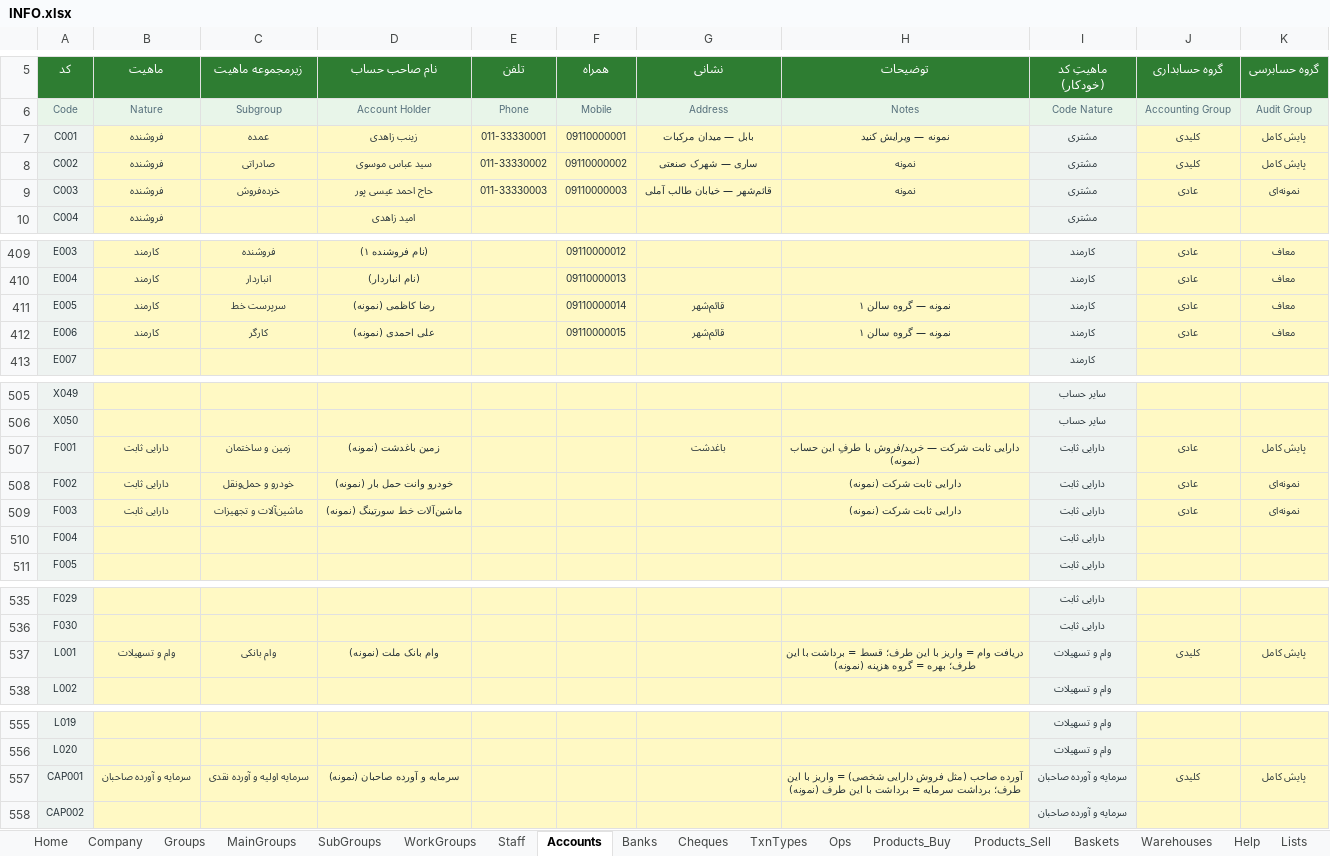
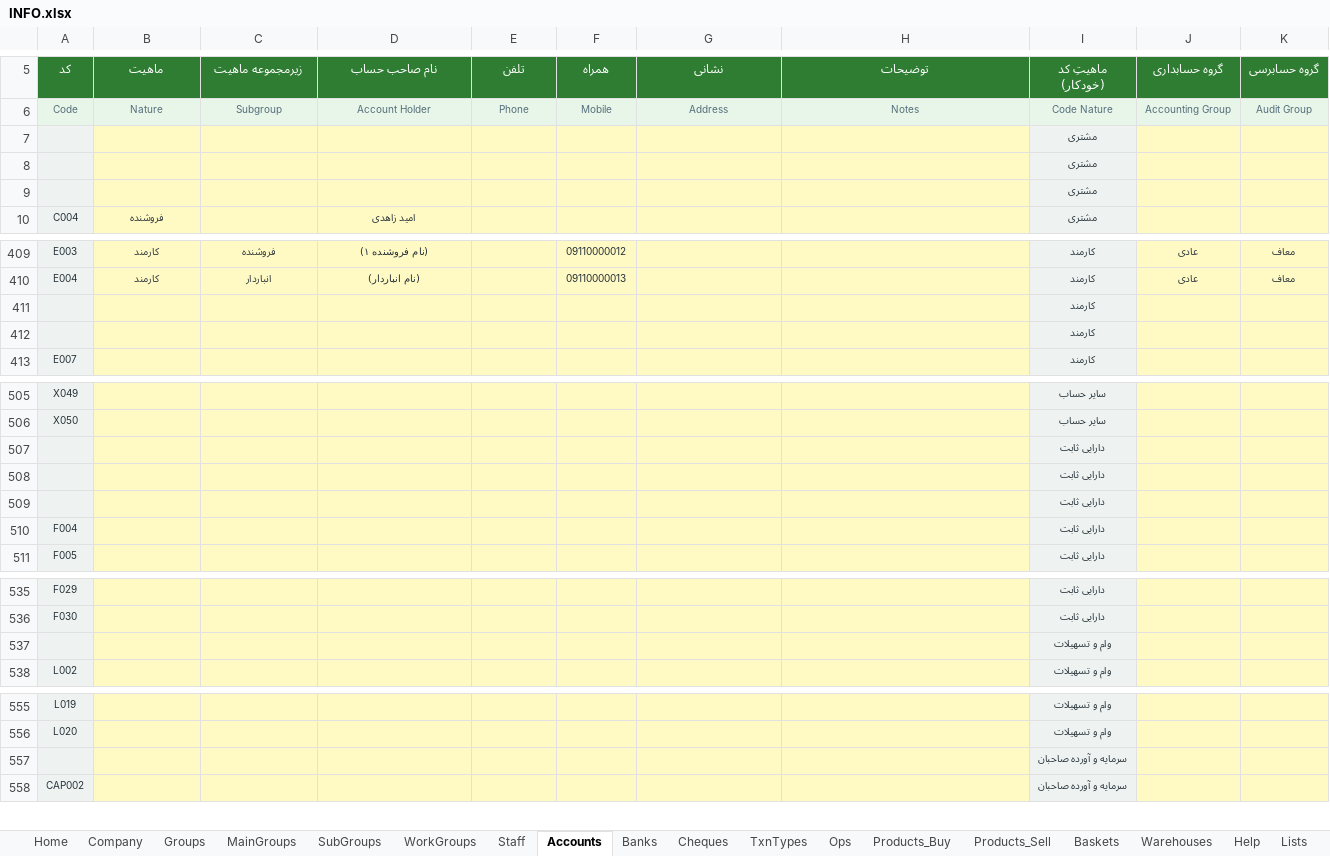
Before and after one commit to homanak/New-MazandDash-V00, an Excel workbook: Mazandasht_Tamplate V00/INFO.xlsx, sheet Accounts, drawn as a sheet; only a part is shown, gaps mark what is left out; values as stored, in another font and other column widths than the file's, no borders; conditional formats not drawn; removed rows and columns are numbered as before the commit, all else as after; the diff covers the shown part only; the diff names each change by its address in the sheet, - before the commit and + after, or states it on an @@ line.

```diff
--- a/Mazandasht_Tamplate V00/INFO.xlsx (sheet Accounts)
+++ b/Mazandasht_Tamplate V00/INFO.xlsx (sheet Accounts)
-row 7: C001 | فروشنده | عمده | زینب زاهدی | 011-33330001 | 09110000001 | بابل — میدان مرکبات | نمونه — ویرایش کنید | مشتری | کلیدی | پایش کامل
-row 8: C002 | فروشنده | صادراتی | سید عباس موسوی | 011-33330002 | 09110000002 | ساری — شهرک صنعتی | نمونه | مشتری | کلیدی | پایش کامل
-row 9: C003 | فروشنده | خرده‌فروش | حاج احمد عیسی پور | 011-33330003 | 09110000003 | قائم‌شهر — خیابان طالب آملی | نمونه | مشتری | عادی | نمونه‌ای
+row 7:  |  |  |  |  |  |  |  | مشتری
+row 8:  |  |  |  |  |  |  |  | مشتری
+row 9:  |  |  |  |  |  |  |  | مشتری
-row 411: E005 | کارمند | سرپرست خط | رضا کاظمی (نمونه) |  | 09110000014 | قائم‌شهر | نمونه — گروه سالن ۱ | کارمند | عادی | معاف
-row 412: E006 | کارمند | کارگر | علی احمدی (نمونه) |  | 09110000015 | قائم‌شهر | نمونه — گروه سالن ۱ | کارمند | عادی | معاف
+row 411:  |  |  |  |  |  |  |  | کارمند
+row 412:  |  |  |  |  |  |  |  | کارمند
-row 507: F001 | دارایی ثابت | زمین و ساختمان | زمین باغدشت (نمونه) |  |  | باغدشت | دارایی ثابت شرکت — خرید/فروش با طرفِ این حساب (نمونه) | دارایی ثابت | عادی | پایش کامل
-row 508: F002 | دارایی ثابت | خودرو و حمل‌ونقل | خودرو وانت حمل بار (نمونه) |  |  |  | دارایی ثابت شرکت (نمونه) | دارایی ثابت | عادی | نمونه‌ای
-row 509: F003 | دارایی ثابت | ماشین‌آلات و تجهیزات | ماشین‌آلات خط سورتینگ (نمونه) |  |  |  | دارایی ثابت شرکت (نمونه) | دارایی ثابت | عادی | نمونه‌ای
+row 507:  |  |  |  |  |  |  |  | دارایی ثابت
+row 508:  |  |  |  |  |  |  |  | دارایی ثابت
+row 509:  |  |  |  |  |  |  |  | دارایی ثابت
-row 537: L001 | وام و تسهیلات | وام بانکی | وام بانک ملت (نمونه) |  |  |  | دریافت وام = واریز با این طرف؛ قسط = برداشت با این طرف؛ بهره = گروه هزینه (نمونه) | وام و تسهیلات | کلیدی | پایش کامل
+row 537:  |  |  |  |  |  |  |  | وام و تسهیلات
-row 557: CAP001 | سرمایه و آورده صاحبان | سرمایه اولیه و آورده نقدی | سرمایه و آورده صاحبان (نمونه) |  |  |  | آورده صاحب (مثل فروش دارایی شخصی) = واریز با این طرف؛ برداشت سرمایه = برداشت با این طرف (نمونه) | سرمایه و آورده صاحبان | کلیدی | پایش کامل
+row 557:  |  |  |  |  |  |  |  | سرمایه و آورده صاحبان
```
Also changed, not shown: 1 added row and 1 removed row elsewhere in this sheet, sheet Staff, sheet Banks, sheet Baskets, Mazandasht_Tamplate V00/Baskol.xlsx, Mazandasht_Tamplate V00/Cheques.xlsx, 21 other files.
